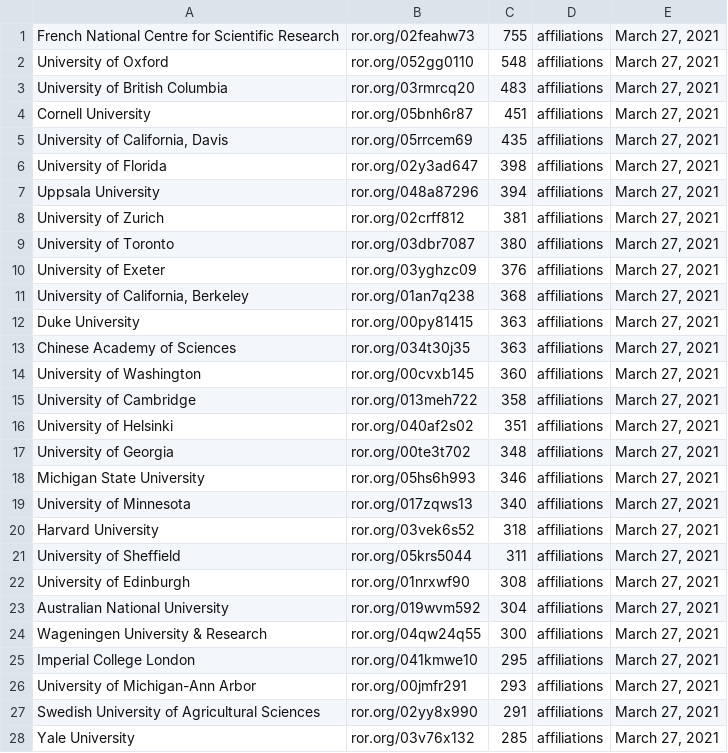
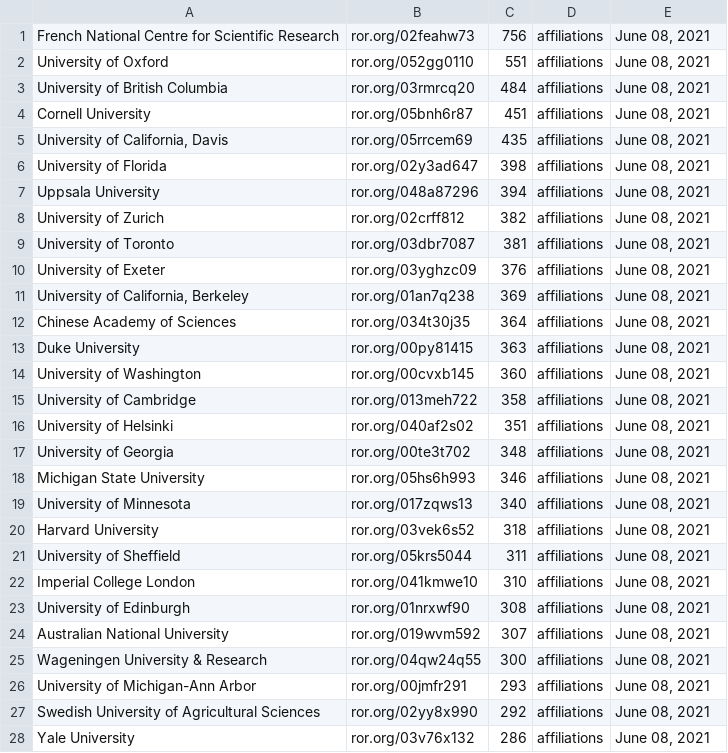
Before and after one commit to kjgarza/california, a CSV file: yuba/data/new.csv, drawn as a sheet; only a part is shown; the diff covers the shown part only.

```diff
--- a/yuba/data/new.csv
+++ b/yuba/data/new.csv
@@ -1,28 +1,28 @@
-French National Centre for Scientific Research,ror.org/02feahw73,755,affiliations,"March 27, 2021"
-University of Oxford,ror.org/052gg0110,548,affiliations,"March 27, 2021"
-University of British Columbia,ror.org/03rmrcq20,483,affiliations,"March 27, 2021"
-Cornell University,ror.org/05bnh6r87,451,affiliations,"March 27, 2021"
-"University of California, Davis",ror.org/05rrcem69,435,affiliations,"March 27, 2021"
-University of Florida,ror.org/02y3ad647,398,affiliations,"March 27, 2021"
-Uppsala University,ror.org/048a87296,394,affiliations,"March 27, 2021"
-University of Zurich,ror.org/02crff812,381,affiliations,"March 27, 2021"
-University of Toronto,ror.org/03dbr7087,380,affiliations,"March 27, 2021"
-University of Exeter,ror.org/03yghzc09,376,affiliations,"March 27, 2021"
-"University of California, Berkeley",ror.org/01an7q238,368,affiliations,"March 27, 2021"
-Duke University,ror.org/00py81415,363,affiliations,"March 27, 2021"
-Chinese Academy of Sciences,ror.org/034t30j35,363,affiliations,"March 27, 2021"
-University of Washington,ror.org/00cvxb145,360,affiliations,"March 27, 2021"
-University of Cambridge,ror.org/013meh722,358,affiliations,"March 27, 2021"
-University of Helsinki,ror.org/040af2s02,351,affiliations,"March 27, 2021"
-University of Georgia,ror.org/00te3t702,348,affiliations,"March 27, 2021"
-Michigan State University,ror.org/05hs6h993,346,affiliations,"March 27, 2021"
-University of Minnesota,ror.org/017zqws13,340,affiliations,"March 27, 2021"
-Harvard University,ror.org/03vek6s52,318,affiliations,"March 27, 2021"
-University of Sheffield,ror.org/05krs5044,311,affiliations,"March 27, 2021"
-University of Edinburgh,ror.org/01nrxwf90,308,affiliations,"March 27, 2021"
-Australian National University,ror.org/019wvm592,304,affiliations,"March 27, 2021"
-Wageningen University & Research,ror.org/04qw24q55,300,affiliations,"March 27, 2021"
-Imperial College London,ror.org/041kmwe10,295,affiliations,"March 27, 2021"
-University of Michigan-Ann Arbor,ror.org/00jmfr291,293,affiliations,"March 27, 2021"
-Swedish University of Agricultural Sciences,ror.org/02yy8x990,291,affiliations,"March 27, 2021"
-Yale University,ror.org/03v76x132,285,affiliations,"March 27, 2021"
+French National Centre for Scientific Research,ror.org/02feahw73,756,affiliations,"June 08, 2021"
+University of Oxford,ror.org/052gg0110,551,affiliations,"June 08, 2021"
+University of British Columbia,ror.org/03rmrcq20,484,affiliations,"June 08, 2021"
+Cornell University,ror.org/05bnh6r87,451,affiliations,"June 08, 2021"
+"University of California, Davis",ror.org/05rrcem69,435,affiliations,"June 08, 2021"
+University of Florida,ror.org/02y3ad647,398,affiliations,"June 08, 2021"
+Uppsala University,ror.org/048a87296,394,affiliations,"June 08, 2021"
+University of Zurich,ror.org/02crff812,382,affiliations,"June 08, 2021"
+University of Toronto,ror.org/03dbr7087,381,affiliations,"June 08, 2021"
+University of Exeter,ror.org/03yghzc09,376,affiliations,"June 08, 2021"
+"University of California, Berkeley",ror.org/01an7q238,369,affiliations,"June 08, 2021"
+Chinese Academy of Sciences,ror.org/034t30j35,364,affiliations,"June 08, 2021"
+Duke University,ror.org/00py81415,363,affiliations,"June 08, 2021"
+University of Washington,ror.org/00cvxb145,360,affiliations,"June 08, 2021"
+University of Cambridge,ror.org/013meh722,358,affiliations,"June 08, 2021"
+University of Helsinki,ror.org/040af2s02,351,affiliations,"June 08, 2021"
+University of Georgia,ror.org/00te3t702,348,affiliations,"June 08, 2021"
+Michigan State University,ror.org/05hs6h993,346,affiliations,"June 08, 2021"
+University of Minnesota,ror.org/017zqws13,340,affiliations,"June 08, 2021"
+Harvard University,ror.org/03vek6s52,318,affiliations,"June 08, 2021"
+University of Sheffield,ror.org/05krs5044,311,affiliations,"June 08, 2021"
+Imperial College London,ror.org/041kmwe10,310,affiliations,"June 08, 2021"
+University of Edinburgh,ror.org/01nrxwf90,308,affiliations,"June 08, 2021"
+Australian National University,ror.org/019wvm592,307,affiliations,"June 08, 2021"
+Wageningen University & Research,ror.org/04qw24q55,300,affiliations,"June 08, 2021"
+University of Michigan-Ann Arbor,ror.org/00jmfr291,293,affiliations,"June 08, 2021"
+Swedish University of Agricultural Sciences,ror.org/02yy8x990,292,affiliations,"June 08, 2021"
+Yale University,ror.org/03v76x132,286,affiliations,"June 08, 2021"
```
Also changed, not shown: 2 added rows, 2 removed rows and 39 edited cells elsewhere in this file, 8 other files.
